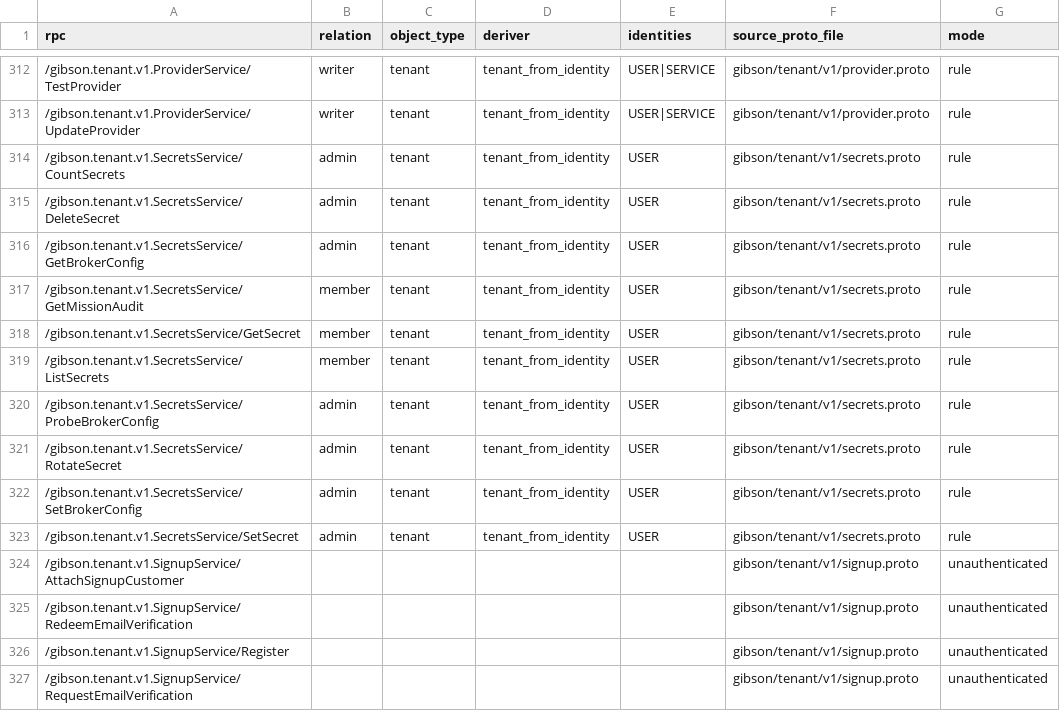
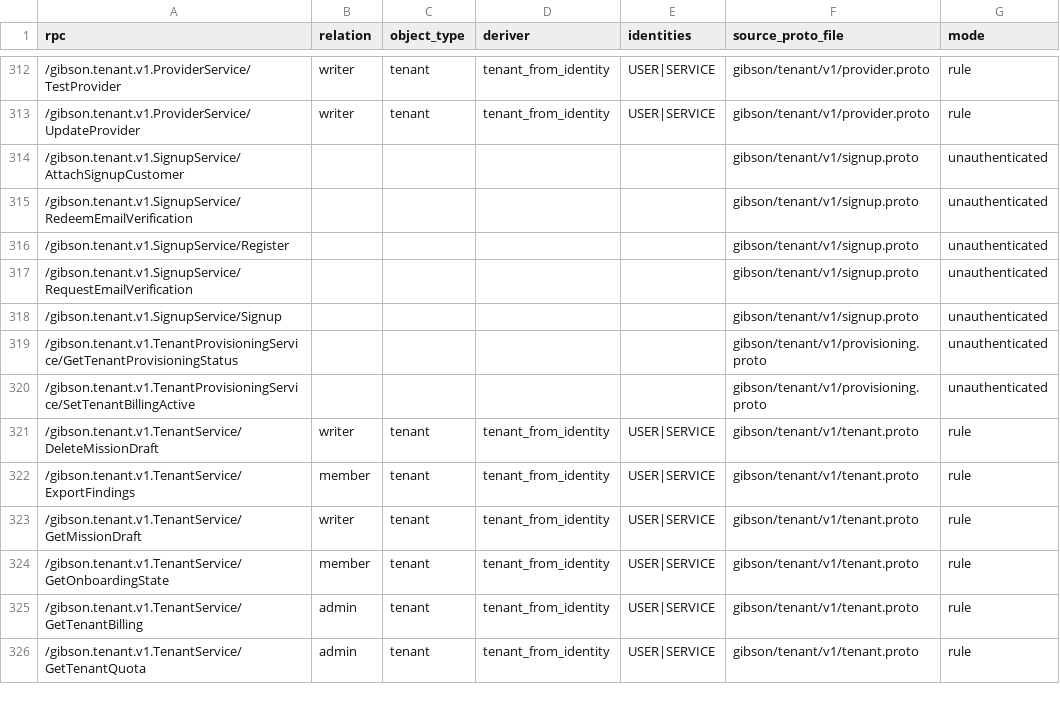
Before and after one commit to zeroroot-ai/gibson, a CSV file: internal/platform/authz/registry/audit.csv, drawn as a sheet; only a part is shown, gaps mark what is left out; the shorter side is filled out with more unchanged rows; the diff names each change by its address in the sheet, - before the commit and + after, or states it on an @@ line.

```diff
--- a/internal/platform/authz/registry/audit.csv
+++ b/internal/platform/authz/registry/audit.csv
-row 314: /gibson.tenant.v1.SecretsService/CountSecrets | admin | tenant | tenant_from_identity | USER | gibson/tenant/v1/secrets.proto | rule
-row 315: /gibson.tenant.v1.SecretsService/DeleteSecret | admin | tenant | tenant_from_identity | USER | gibson/tenant/v1/secrets.proto | rule
-row 316: /gibson.tenant.v1.SecretsService/GetBrokerConfig | admin | tenant | tenant_from_identity | USER | gibson/tenant/v1/secrets.proto | rule
-row 317: /gibson.tenant.v1.SecretsService/GetMissionAudit | member | tenant | tenant_from_identity | USER | gibson/tenant/v1/secrets.proto | rule
-row 318: /gibson.tenant.v1.SecretsService/GetSecret | member | tenant | tenant_from_identity | USER | gibson/tenant/v1/secrets.proto | rule
-row 319: /gibson.tenant.v1.SecretsService/ListSecrets | member | tenant | tenant_from_identity | USER | gibson/tenant/v1/secrets.proto | rule
-row 320: /gibson.tenant.v1.SecretsService/ProbeBrokerConfig | admin | tenant | tenant_from_identity | USER | gibson/tenant/v1/secrets.proto | rule
-row 321: /gibson.tenant.v1.SecretsService/RotateSecret | admin | tenant | tenant_from_identity | USER | gibson/tenant/v1/secrets.proto | rule
-row 322: /gibson.tenant.v1.SecretsService/SetBrokerConfig | admin | tenant | tenant_from_identity | USER | gibson/tenant/v1/secrets.proto | rule
-row 323: /gibson.tenant.v1.SecretsService/SetSecret | admin | tenant | tenant_from_identity | USER | gibson/tenant/v1/secrets.proto | rule
```
Also changed, not shown: 25 other files.
